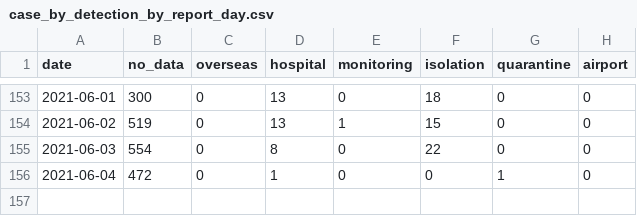
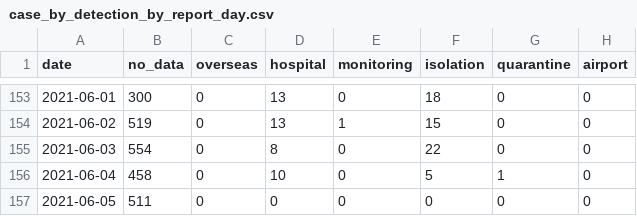
Before and after one commit to Linc-tw/COVID_breakdown, a CSV file: processed_data/2021/case_by_detection_by_report_day.csv, drawn as a sheet; only a part is shown, gaps mark what is left out.

```diff
--- a/processed_data/2021/case_by_detection_by_report_day.csv
+++ b/processed_data/2021/case_by_detection_by_report_day.csv
@@ -155,2 +155,3 @@ date,no_data,overseas,hospital,monitoring,isolation,quarantine,airport
 2021-06-03,554,0,8,0,22,0,0
-2021-06-04,472,0,1,0,0,1,0
+2021-06-04,458,0,10,0,5,1,0
+2021-06-05,511,0,0,0,0,0,0
```
Also changed, not shown: processed_data/2021/status_evolution.csv, processed_data/2021/various_rates.csv, 33 other files.
